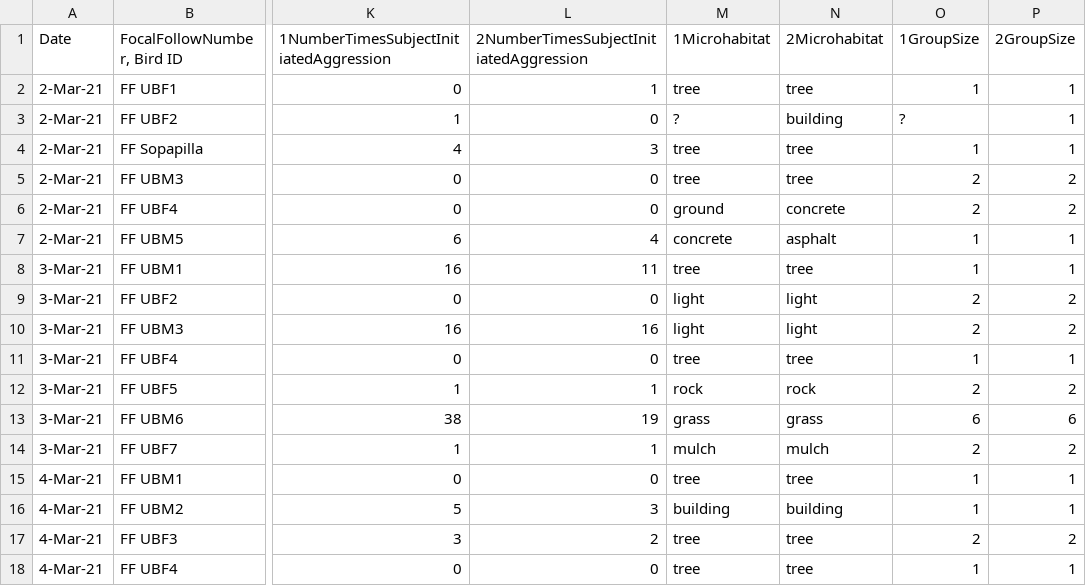
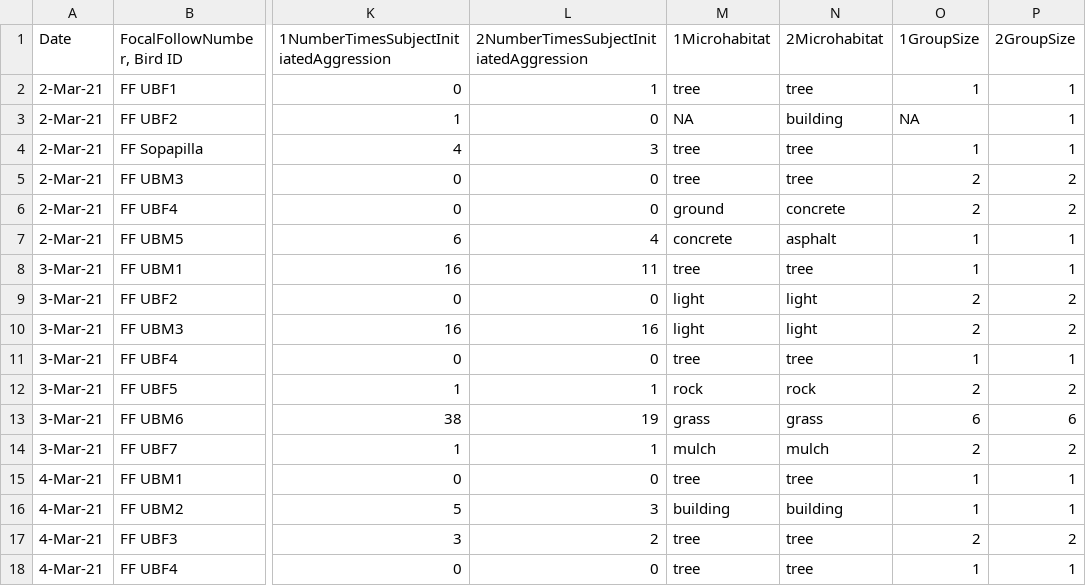
Before and after one commit to corinalogan/grackles, a CSV file: Files/Preregistrations/IOR_flexforagingCLR.csv, drawn as a sheet; only a part is shown, gaps mark what is left out; the diff names each change by its address in the sheet, - before the commit and + after, or states it on an @@ line.

```diff
--- a/Files/Preregistrations/IOR_flexforagingCLR.csv
+++ b/Files/Preregistrations/IOR_flexforagingCLR.csv
-M3 (1Microhabitat): ?
+M3 (1Microhabitat): NA
-O3 (1GroupSize): ?
+O3 (1GroupSize): NA
```
Also changed, not shown: Files/Preregistrations/IOR_flexforagingMF.csv, 1 other file.
